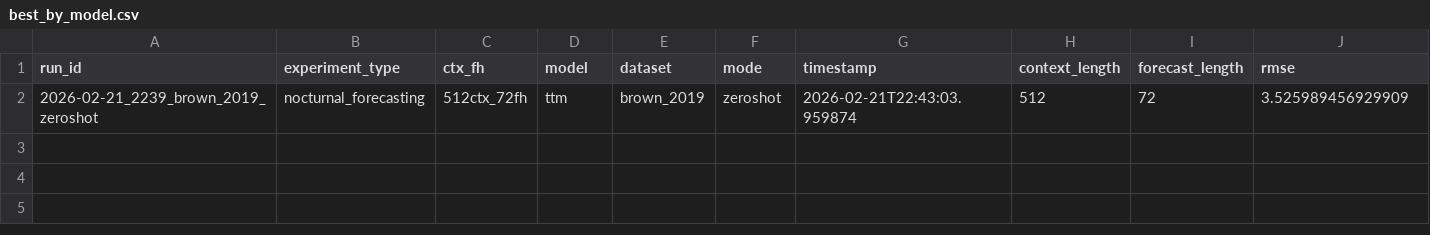
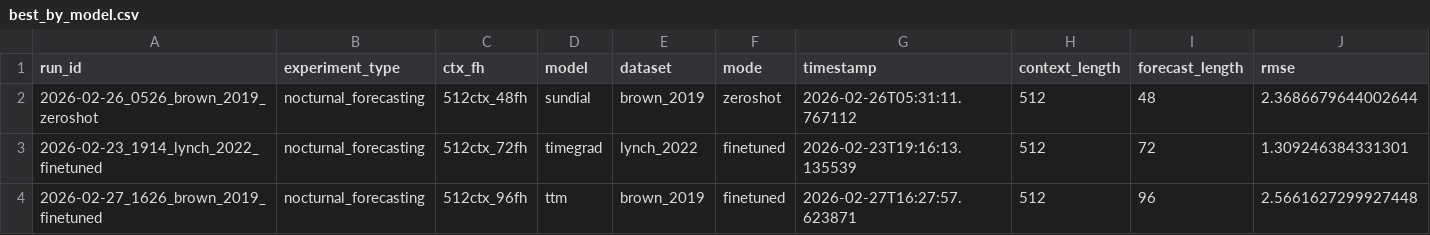
Before and after one commit to Blood-Glucose-Control/nocturnal-hypo-gly-prob-forecast, a CSV file: experiments/nocturnal_forecasting/best_by_model.csv, drawn as a sheet; only a part is shown; removed rows and columns are numbered as before the commit, all else as after; rows hold the shown columns only; the diff names each change by its address in the sheet, - before the commit and + after, or states it on an @@ line.

```diff
--- a/experiments/nocturnal_forecasting/best_by_model.csv
+++ b/experiments/nocturnal_forecasting/best_by_model.csv
-row 2: 2026-02-21_2239_brown_2019_zeroshot | nocturnal_forecasting | 512ctx_72fh | ttm | brown_2019 | zeroshot | 2026-02-21T22:43:03.959874 | 512 | 72 | 3.525989456929909
+row 2: 2026-02-26_0526_brown_2019_zeroshot | nocturnal_forecasting | 512ctx_48fh | sundial | brown_2019 | zeroshot | 2026-02-26T05:31:11.767112 | 512 | 48 | 2.3686679644002644
+row 3: 2026-02-23_1914_lynch_2022_finetuned | nocturnal_forecasting | 512ctx_72fh | timegrad | lynch_2022 | finetuned | 2026-02-23T19:16:13.135539 | 512 | 72 | 1.309246384331301
+row 4: 2026-02-27_1626_brown_2019_finetuned | nocturnal_forecasting | 512ctx_96fh | ttm | brown_2019 | finetuned | 2026-02-27T16:27:57.623871 | 512 | 96 | 2.5661627299927448
```
Also changed, not shown: experiments/nocturnal_forecasting/best_by_model_dataset.csv, experiments/standard_forecasting/best_by_model.csv, 2 other files.
